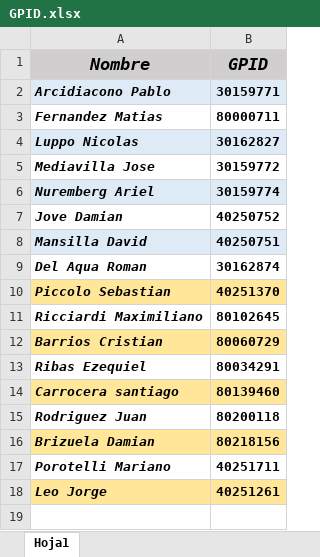
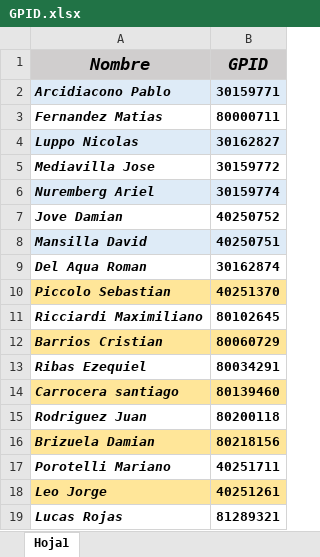
Before and after one commit to matiaschamu/SolTec.NET, an Excel workbook: Recursos/Tablas/GPID.xlsx, sheet Hoja1, drawn as a sheet; values as stored, in another font and other column widths than the file's, no borders; the diff names each change by its address in the sheet, - before the commit and + after, or states it on an @@ line.

Commit message:
Version 1.0.0.99, Se actualizan GPID, Pañol

```diff
--- a/Recursos/Tablas/GPID.xlsx (sheet Hoja1)
+++ b/Recursos/Tablas/GPID.xlsx (sheet Hoja1)
+row 19: Lucas Rojas | 81289321
```
Also changed, not shown: 5 other files.
